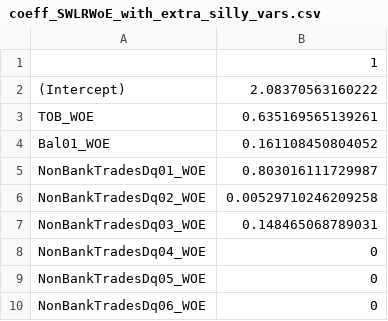
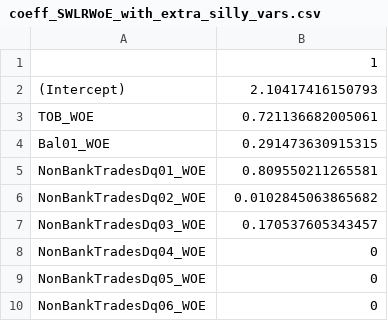
Before and after one commit to rcuevass/Classification-SWLRWoE-MARS, a CSV file: results/coeff_SWLRWoE_with_extra_silly_vars.csv, drawn as a sheet.

Commit message:
reviewing test_with_silly_binning

```diff
--- a/results/coeff_SWLRWoE_with_extra_silly_vars.csv
+++ b/results/coeff_SWLRWoE_with_extra_silly_vars.csv
@@ -1,8 +1,8 @@
 "","1"
-"(Intercept)",2.08370563160222
-"TOB_WOE",0.635169565139261
-"Bal01_WOE",0.161108450804052
-"NonBankTradesDq01_WOE",0.803016111729987
-"NonBankTradesDq02_WOE",0.00529710246209258
-"NonBankTradesDq03_WOE",0.148465068789031
+"(Intercept)",2.10417416150793
+"TOB_WOE",0.721136682005061
+"Bal01_WOE",0.291473630915315
+"NonBankTradesDq01_WOE",0.809550211265581
+"NonBankTradesDq02_WOE",0.0102845063865682
+"NonBankTradesDq03_WOE",0.170537605343457
 "NonBankTradesDq04_WOE",0
```
Also changed, not shown: 1 other file.
